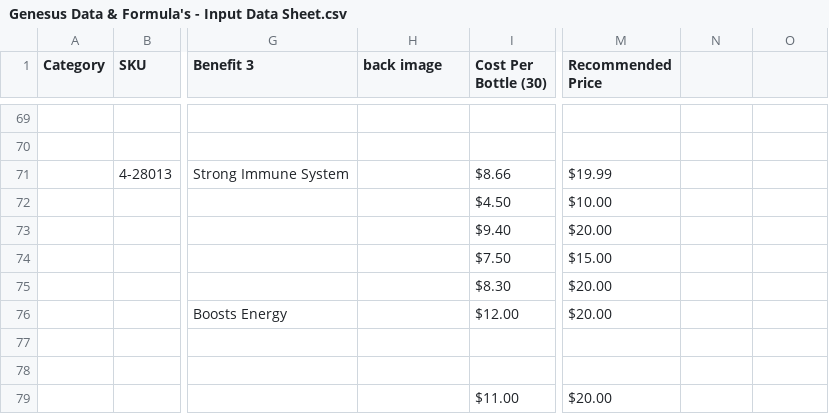
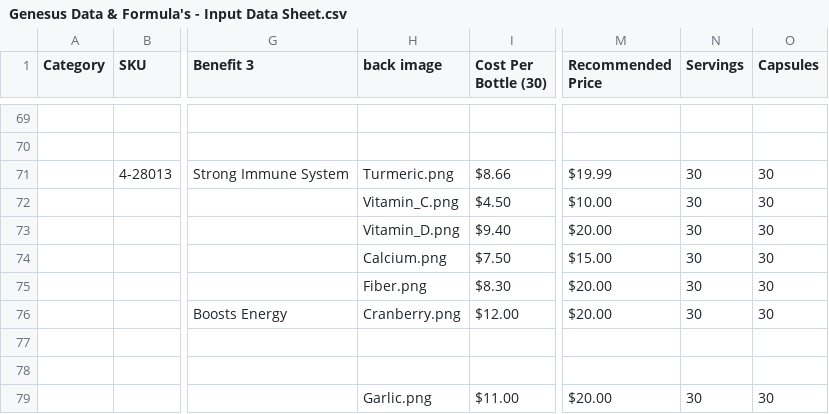
Before and after one commit to amatthi/Genesus, a CSV file: storage/csv/Genesus Data & Formula's - Input Data Sheet.csv, drawn as a sheet; only a part is shown, gaps mark what is left out; the diff covers the shown part only; the diff names each change by its address in the sheet, - before the commit and + after, or states it on an @@ line.

```diff
--- a/storage/csv/Genesus Data & Formula's - Input Data Sheet.csv
+++ b/storage/csv/Genesus Data & Formula's - Input Data Sheet.csv
-N1: (empty)
+N1: Servings
-O1: (empty)
+O1: Capsules
-H71 (back image): (empty)
+H71 (back image): Turmeric.png
-N71:N76 (Servings): (empty)
+N71:N76 (Servings): 30
-O71:O76 (Capsules): (empty)
+O71:O76 (Capsules): 30
-H72 (back image): (empty)
+H72 (back image): Vitamin_C.png
-H73 (back image): (empty)
+H73 (back image): Vitamin_D.png
-H74 (back image): (empty)
+H74 (back image): Calcium.png
-H75 (back image): (empty)
+H75 (back image): Fiber.png
-H76 (back image): (empty)
+H76 (back image): Cranberry.png
-H79 (back image): (empty)
+H79 (back image): Garlic.png
-N79 (Servings): (empty)
+N79 (Servings): 30
-O79 (Capsules): (empty)
+O79 (Capsules): 30
```
Also changed, not shown: 1 added row, 1 removed row and 29 edited cells elsewhere in this file, 13 other files.
